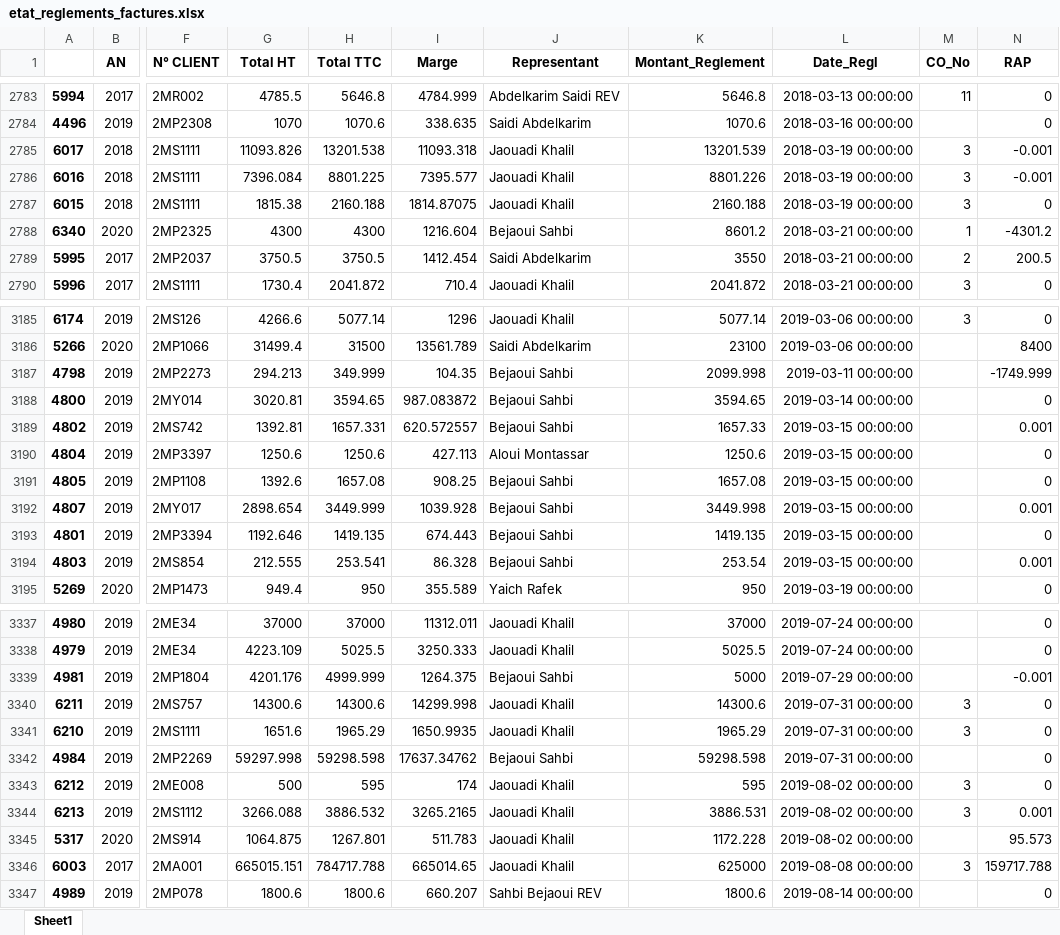
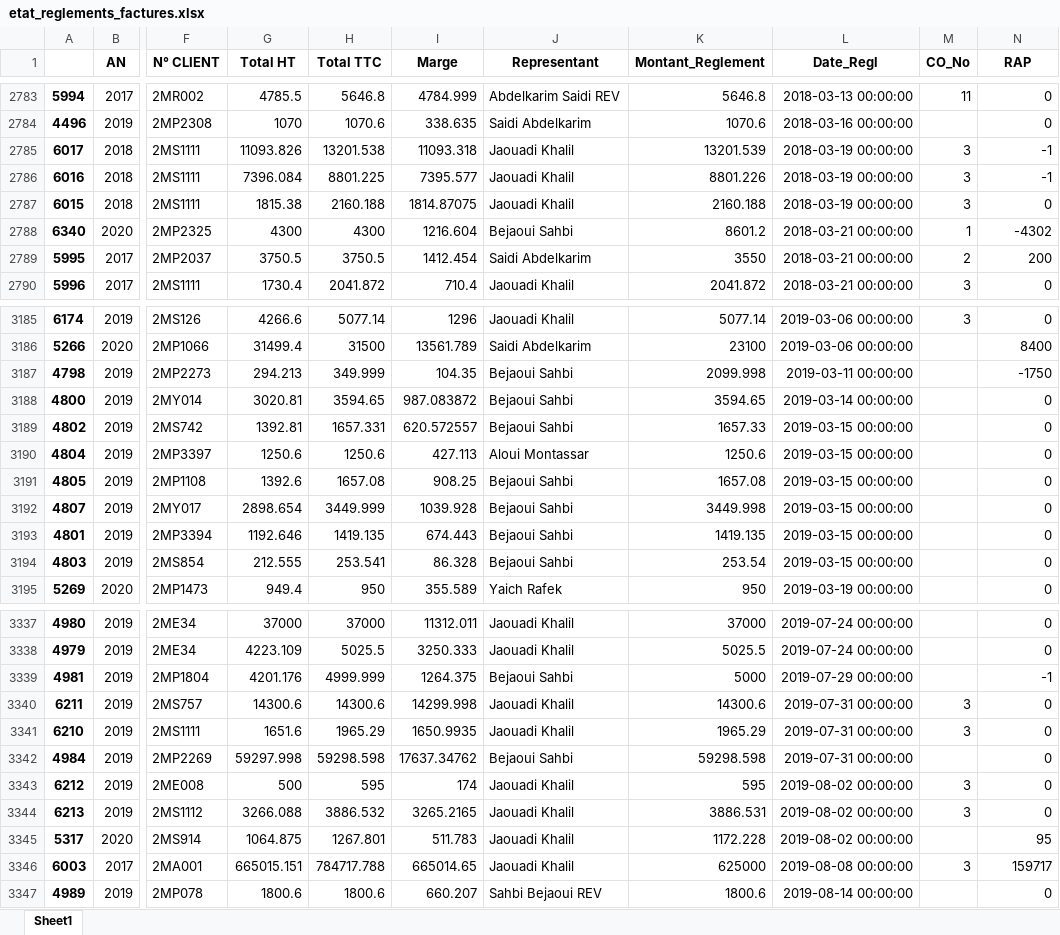
Before and after one commit to abenjemi/Commissions-Calculation, an Excel workbook: etat_reglements_factures.xlsx, sheet Sheet1, drawn as a sheet; only a part is shown, gaps mark what is left out; values as stored, in another font and other column widths than the file's, no borders; the diff covers the shown part only; the diff names each change by its address in the sheet, - before the commit and + after, or states it on an @@ line.

```diff
--- a/etat_reglements_factures.xlsx (sheet Sheet1)
+++ b/etat_reglements_factures.xlsx (sheet Sheet1)
-N2785:N2786 (RAP): -0.001
+N2785:N2786 (RAP): -1
-N2788 (RAP): -4301.2
+N2788 (RAP): -4302
-N2789 (RAP): 200.5
+N2789 (RAP): 200
-N3187 (RAP): -1749.999
+N3187 (RAP): -1750
-N3189 (RAP): 0.001
+N3189 (RAP): 0
-N3192 (RAP): 0.001
+N3192 (RAP): 0
-N3194 (RAP): 0.001
+N3194 (RAP): 0
-N3339 (RAP): -0.001
+N3339 (RAP): -1
-N3344 (RAP): 0.001
+N3344 (RAP): 0
-N3345 (RAP): 95.573
+N3345 (RAP): 95
-N3346 (RAP): 159717.788
+N3346 (RAP): 159717
```
Also changed, not shown: 188 edited cells elsewhere in this sheet, Commissions_BejaouiS_periode_saisie.xlsx, Commissions_SaidiA_periode_saisie.xlsx, 2 other files.
